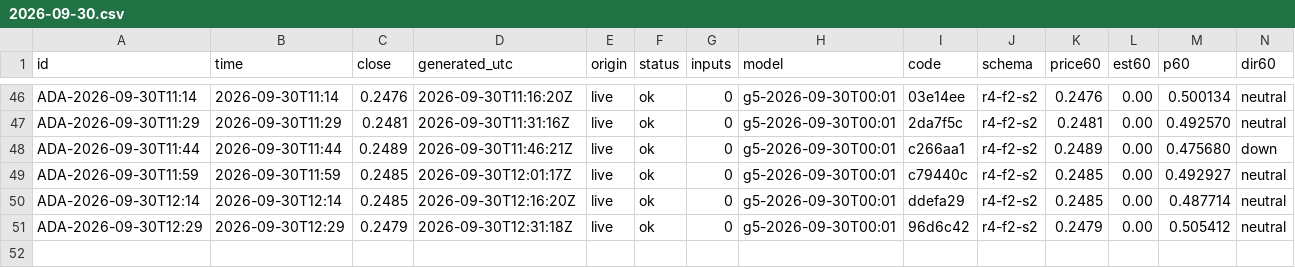
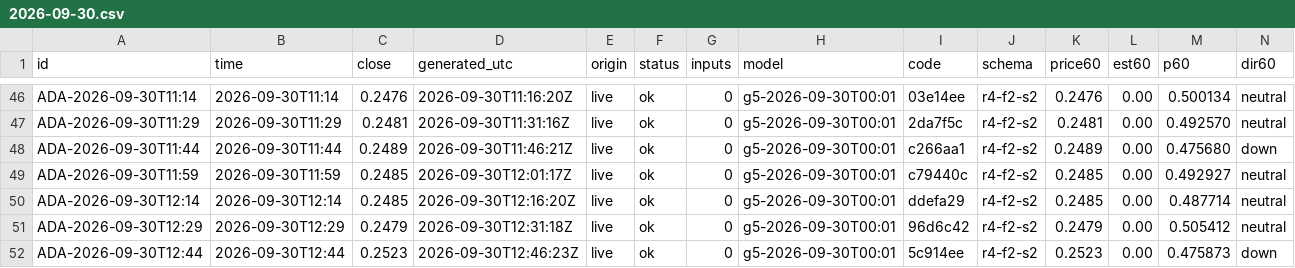
Before and after one commit to omidabduli/cardano-self-improving-prediction, a CSV file: data/predictions/2026-09-30.csv, drawn as a sheet; only a part is shown, gaps mark what is left out; rows hold the shown columns only; the diff names each change by its address in the sheet, - before the commit and + after, or states it on an @@ line.

```diff
--- a/data/predictions/2026-09-30.csv
+++ b/data/predictions/2026-09-30.csv
+row 52: ADA-2026-09-30T12:44 | 2026-09-30T12:44 | 0.2523 | 2026-09-30T12:46:23Z | live | ok | 0 | g5-2026-09-30T00:01 | 5c914ee | r4-f2-s2 | 0.2523 | 0.00 | 0.475873 | down
```
Also changed, not shown: 3 other files.
